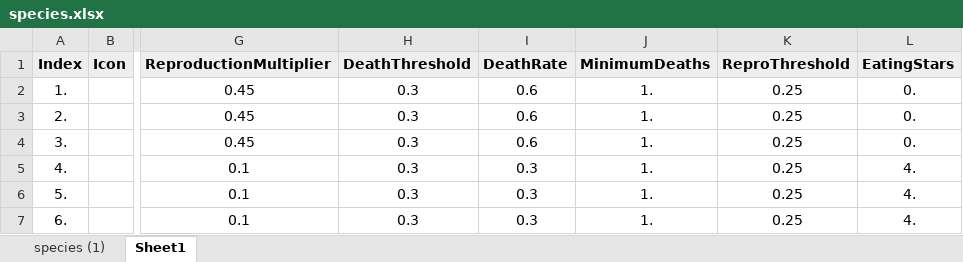
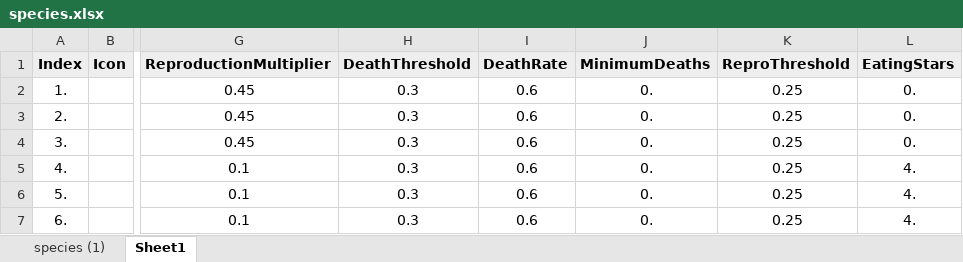
Before and after one commit to Ghostlab-Studios/tinysea, an Excel workbook: species.xlsx, sheet Sheet1, drawn as a sheet; only a part is shown, gaps mark what is left out; values as stored, in another font and other column widths than the file's, no borders; charts and pictures not drawn; the diff names each change by its address in the sheet, - before the commit and + after, or states it on an @@ line.

Commit message:
Balance T2 overpopulation: scarcity threshold, Condition in births, Sheplik DeathRate
Three coordinated fixes to prevent T2 predator overpopulation crashing the ecosystem:

1. Raise scarcity threshold from 3:1 to 8:1 prey-per-predator ratio.
   FedRate now declines earlier as T2 grows, creating stronger negative feedback.

2. Condition (health) scales birth COUNT only, not FinalPerformance.
   FinalPerformance = ThermalPerf x FedRate (no Condition). This avoids a cliff
   effect where moderate Condition drops pushed FinalPerf below ReproThreshold,
   completely locking out reproduction and causing guaranteed extinction.

3. Restore Sheplik DeathRate to scientist-approved 0.6 (was 0.3 from debugging).

Also: extract all inline magic numbers to named class constants, update hunting
bonus to proportional log-scaled formula, sync thermal parameters across
SpeciesDatabase.cs/asset/Excel, update 9-step to 10-step biology sequence.

```diff
--- a/species.xlsx (sheet Sheet1)
+++ b/species.xlsx (sheet Sheet1)
-J2:J7 (MinimumDeaths): 1.
+J2:J7 (MinimumDeaths): 0.
-I5:I7 (DeathRate): 0.3
+I5:I7 (DeathRate): 0.6
```
Also changed, not shown: sheet species (1), charts or pictures, 5 other files.
